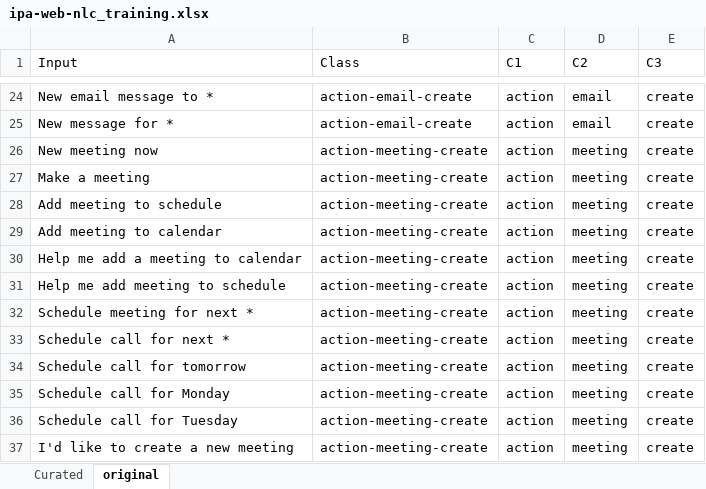
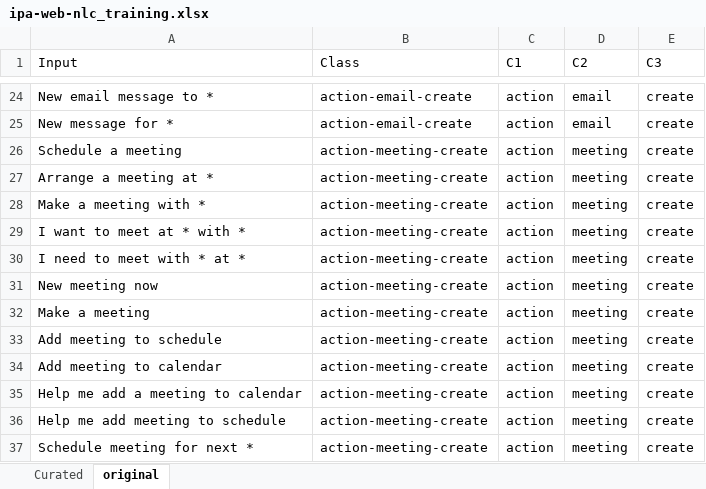
Before and after one commit to biosopher/watson-ipa-web-nodejs, an Excel workbook: nlc/ipa-web-nlc_training.xlsx, sheet original, drawn as a sheet; only a part is shown, gaps mark what is left out; the shorter side is filled out with more unchanged rows; values as stored, in another font and other column widths than the file's, no borders; the diff names each change by its address in the sheet, - before the commit and + after, or states it on an @@ line.

```diff
--- a/nlc/ipa-web-nlc_training.xlsx (sheet original)
+++ b/nlc/ipa-web-nlc_training.xlsx (sheet original)
+row 26: Schedule a meeting | action-meeting-create | action | meeting | create
+row 27: Arrange a meeting at * | action-meeting-create | action | meeting | create
+row 28: Make a meeting with * | action-meeting-create | action | meeting | create
+row 29: I want to meet at * with * | action-meeting-create | action | meeting | create
+row 30: I need to meet with * at * | action-meeting-create | action | meeting | create
```
Also changed, not shown: formulas that keep their value, 2 other files.
